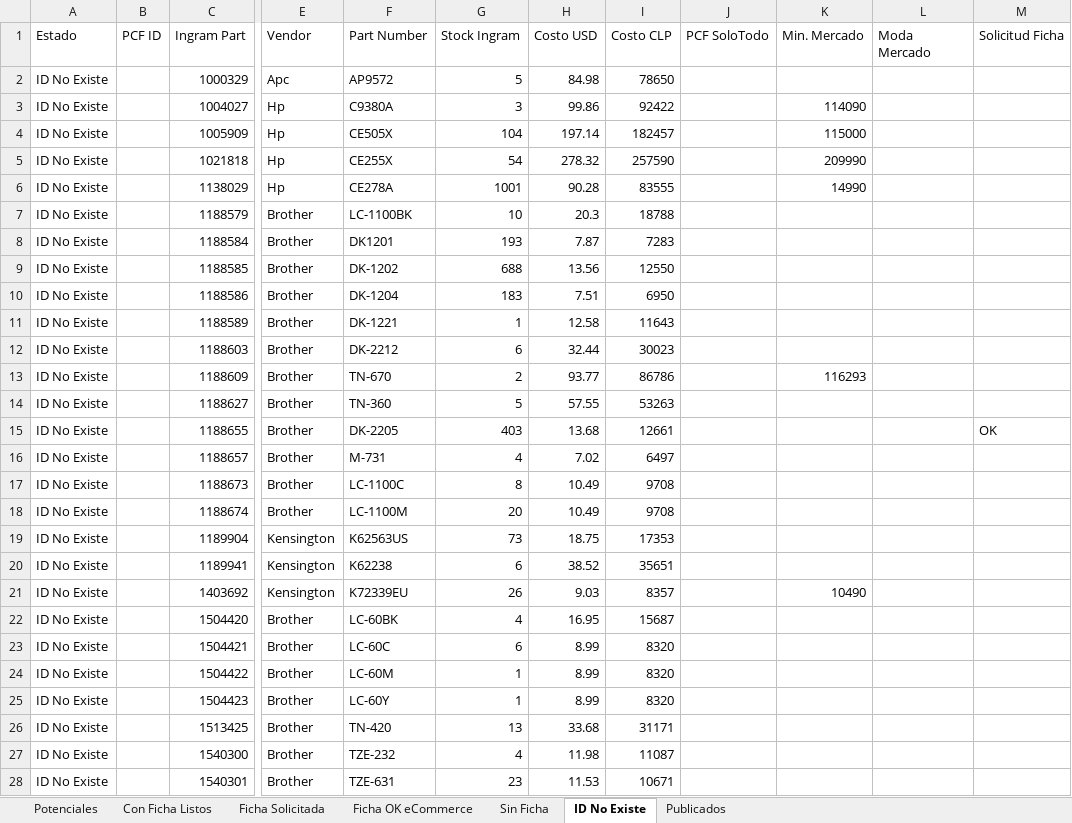
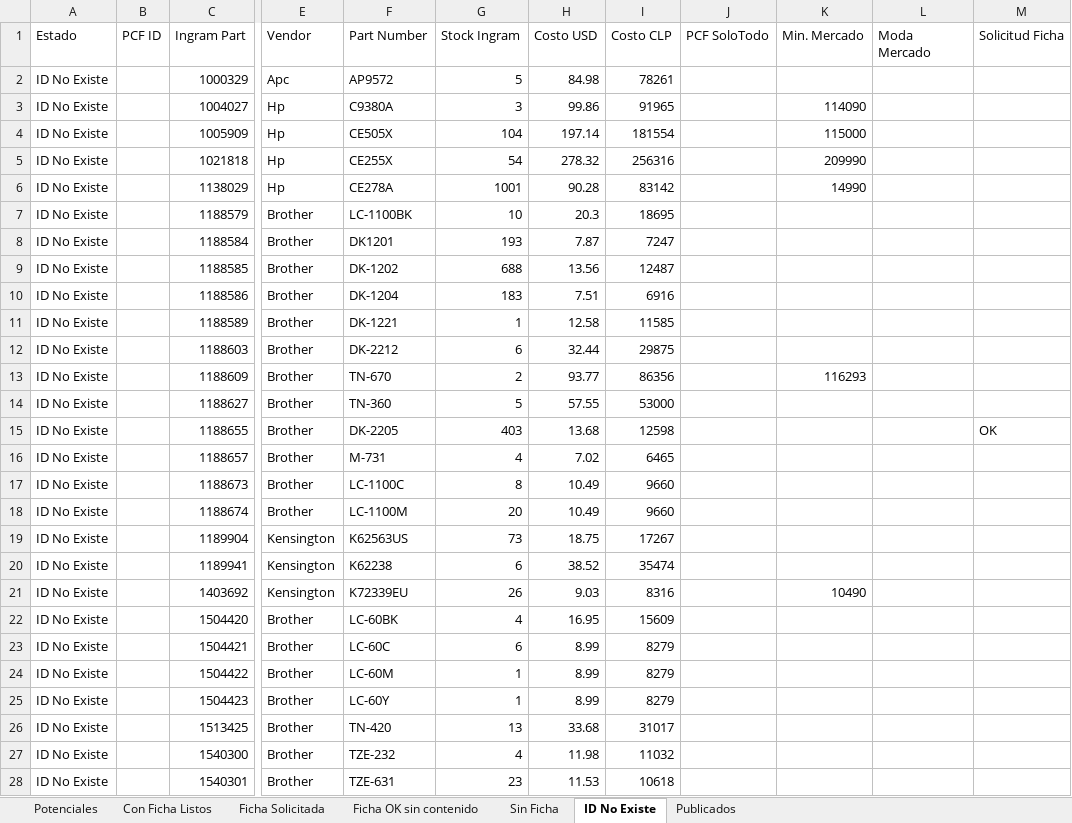
Before and after one commit to aincatoni/pcfactory-monitor-mayoristas, an Excel workbook: mayorista-report.xlsx, sheet ID No Existe, drawn as a sheet; only a part is shown, gaps mark what is left out; values as stored, in another font and other column widths than the file's, no borders; the diff covers the shown part only; the diff names each change by its address in the sheet, - before the commit and + after, or states it on an @@ line.

```diff
--- a/mayorista-report.xlsx (sheet ID No Existe)
+++ b/mayorista-report.xlsx (sheet ID No Existe)
-sheet tab: Ficha OK eCommerce
+sheet tab: Ficha OK sin contenido
-I2 (Costo CLP): 78650
+I2 (Costo CLP): 78261
-I3 (Costo CLP): 92422
+I3 (Costo CLP): 91965
-I4 (Costo CLP): 182457
+I4 (Costo CLP): 181554
-I5 (Costo CLP): 257590
+I5 (Costo CLP): 256316
-I6 (Costo CLP): 83555
+I6 (Costo CLP): 83142
-I7 (Costo CLP): 18788
+I7 (Costo CLP): 18695
-I8 (Costo CLP): 7283
+I8 (Costo CLP): 7247
-I9 (Costo CLP): 12550
+I9 (Costo CLP): 12487
-I10 (Costo CLP): 6950
+I10 (Costo CLP): 6916
-I11 (Costo CLP): 11643
+I11 (Costo CLP): 11585
-I12 (Costo CLP): 30023
+I12 (Costo CLP): 29875
-I13 (Costo CLP): 86786
+I13 (Costo CLP): 86356
-I14 (Costo CLP): 53263
+I14 (Costo CLP): 53000
-I15 (Costo CLP): 12661
+I15 (Costo CLP): 12598
-I16 (Costo CLP): 6497
+I16 (Costo CLP): 6465
-I17:I18 (Costo CLP): 9708
+I17:I18 (Costo CLP): 9660
-I19 (Costo CLP): 17353
+I19 (Costo CLP): 17267
-I20 (Costo CLP): 35651
+I20 (Costo CLP): 35474
-I21 (Costo CLP): 8357
+I21 (Costo CLP): 8316
-I22 (Costo CLP): 15687
+I22 (Costo CLP): 15609
-I23:I25 (Costo CLP): 8320
+I23:I25 (Costo CLP): 8279
-I26 (Costo CLP): 31171
+I26 (Costo CLP): 31017
-I27 (Costo CLP): 11087
+I27 (Costo CLP): 11032
-I28 (Costo CLP): 10671
+I28 (Costo CLP): 10618
```
Also changed, not shown: 959 edited cells elsewhere in this sheet, sheet Potenciales, sheet Publicados, sheet Con Ficha Listos, sheet Sin Ficha, sheet Ficha Solicitada, sheet Ficha OK sin contenido, 2 other files.
